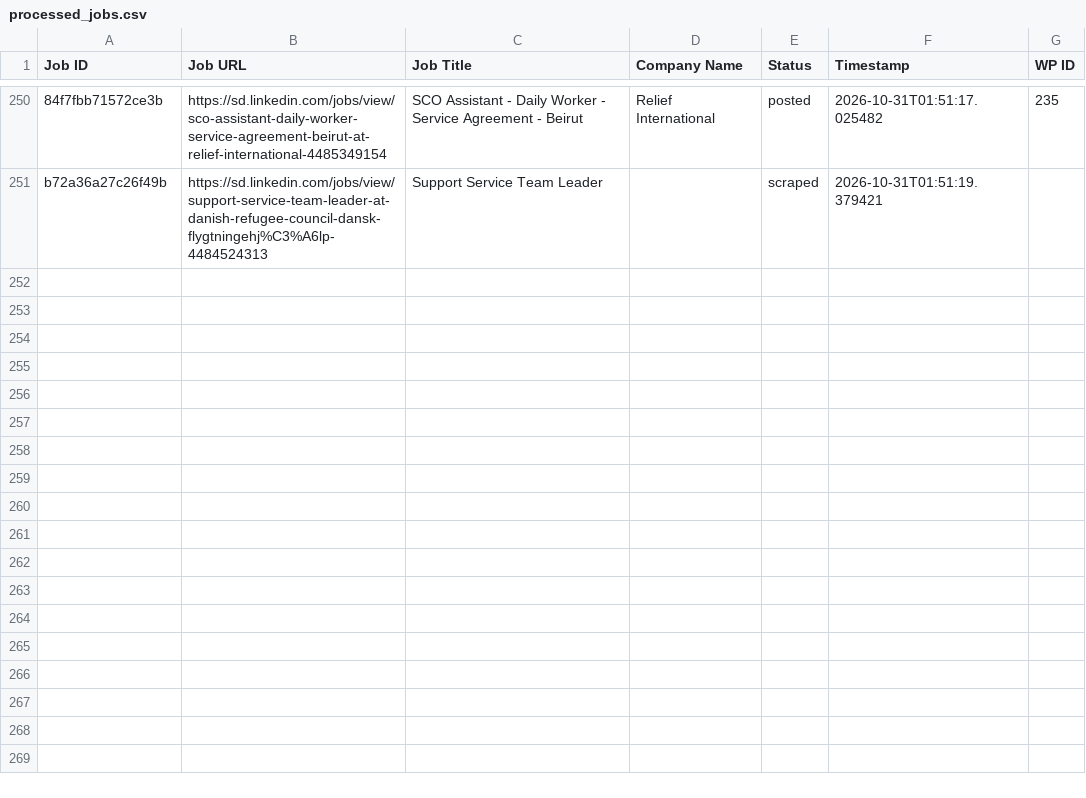
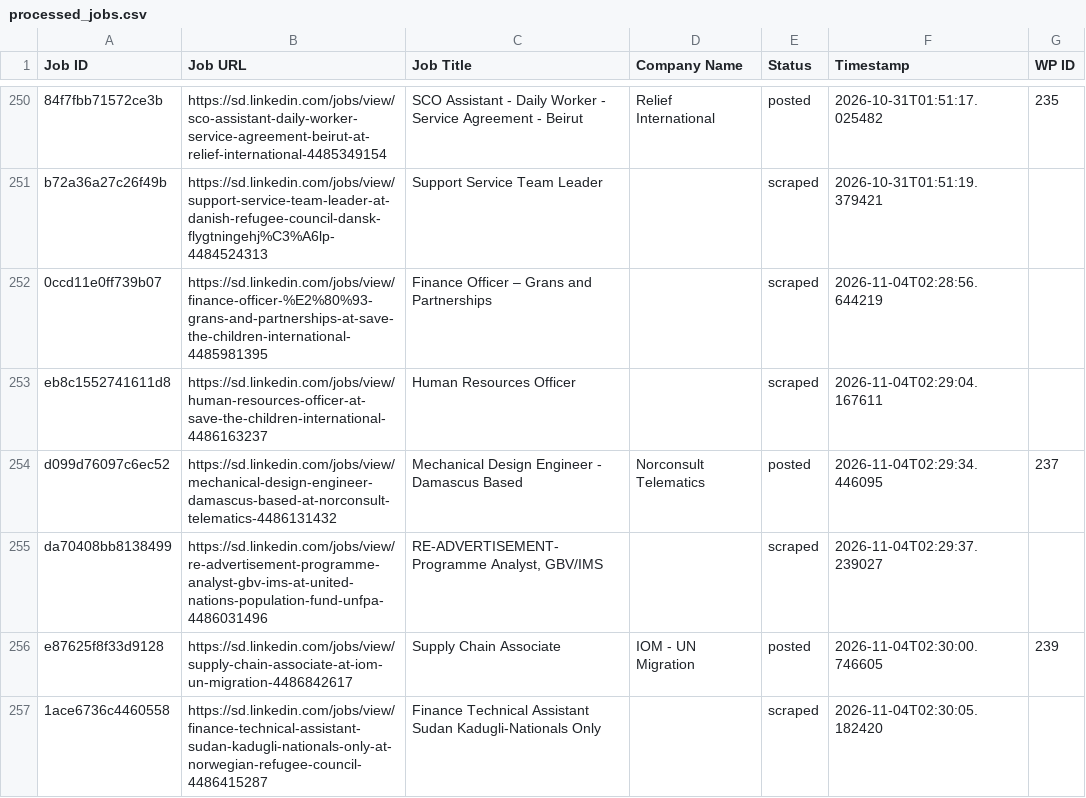
Before and after one commit to vindoky/sd, a CSV file: processed_jobs.csv, drawn as a sheet; only a part is shown, gaps mark what is left out; the diff names each change by its address in the sheet, - before the commit and + after, or states it on an @@ line.

```diff
--- a/processed_jobs.csv
+++ b/processed_jobs.csv
+row 252: 0ccd11e0ff739b07 | https://sd.linkedin.com/jobs/view/finance-officer-%E2%80%93-grans-and-partnerships-at-save-the-children-international-4485981395 | Finance Officer – Grans and Partnerships |  | scraped | 2026-11-04T02:28:56.644219
+row 253: eb8c1552741611d8 | https://sd.linkedin.com/jobs/view/human-resources-officer-at-save-the-children-international-4486163237 | Human Resources Officer |  | scraped | 2026-11-04T02:29:04.167611
+row 254: d099d76097c6ec52 | https://sd.linkedin.com/jobs/view/mechanical-design-engineer-damascus-based-at-norconsult-telematics-4486131432 | Mechanical Design Engineer - Damascus Based | Norconsult Telematics | posted | 2026-11-04T02:29:34.446095 | 237
+row 255: da70408bb8138499 | https://sd.linkedin.com/jobs/view/re-advertisement-programme-analyst-gbv-ims-at-united-nations-population-fund-unfpa-4486031496 | RE-ADVERTISEMENT-Programme Analyst, GBV/IMS |  | scraped | 2026-11-04T02:29:37.239027
+row 256: e87625f8f33d9128 | https://sd.linkedin.com/jobs/view/supply-chain-associate-at-iom-un-migration-4486842617 | Supply Chain Associate | IOM - UN Migration | posted | 2026-11-04T02:30:00.746605 | 239
+row 257: 1ace6736c4460558 | https://sd.linkedin.com/jobs/view/finance-technical-assistant-sudan-kadugli-nationals-only-at-norwegian-refugee-council-4486415287 | Finance Technical Assistant Sudan Kadugli-Nationals Only |  | scraped | 2026-11-04T02:30:05.182420
```
